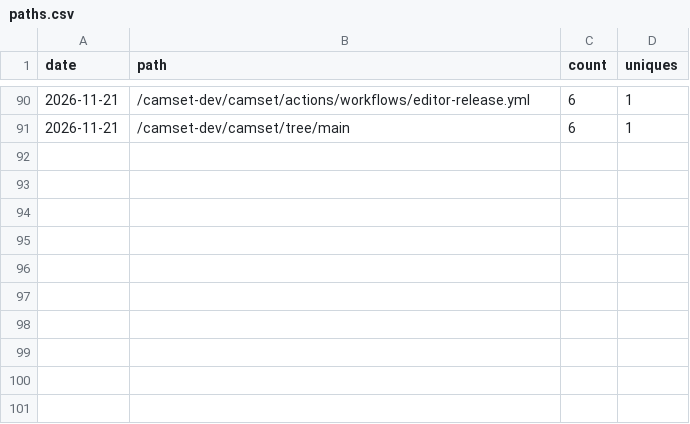
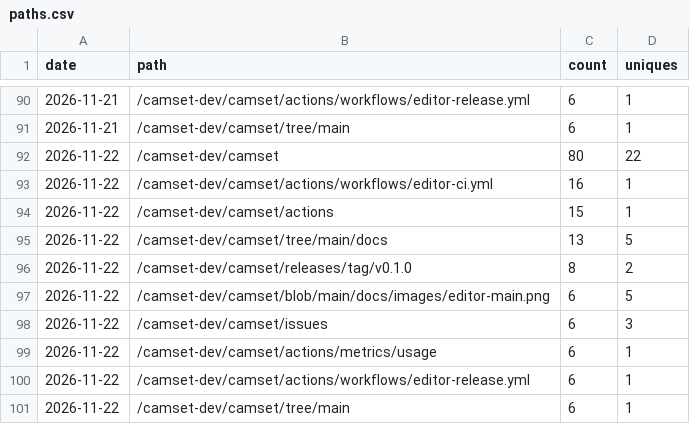
Before and after one commit to camset-dev/camset, a CSV file: stats/paths.csv, drawn as a sheet; only a part is shown, gaps mark what is left out.

```diff
--- a/stats/paths.csv
+++ b/stats/paths.csv
@@ -91 +91,11 @@ date,path,count,uniques
 2026-11-21,/camset-dev/camset/tree/main,6,1
+2026-11-22,/camset-dev/camset,80,22
+2026-11-22,/camset-dev/camset/actions/workflows/editor-ci.yml,16,1
+2026-11-22,/camset-dev/camset/actions,15,1
+2026-11-22,/camset-dev/camset/tree/main/docs,13,5
+2026-11-22,/camset-dev/camset/releases/tag/v0.1.0,8,2
+2026-11-22,/camset-dev/camset/blob/main/docs/images/editor-main.png,6,5
+2026-11-22,/camset-dev/camset/issues,6,3
+2026-11-22,/camset-dev/camset/actions/metrics/usage,6,1
+2026-11-22,/camset-dev/camset/actions/workflows/editor-release.yml,6,1
+2026-11-22,/camset-dev/camset/tree/main,6,1
```
Also changed, not shown: stats/downloads.csv, stats/referrers.csv, 2 other files.
